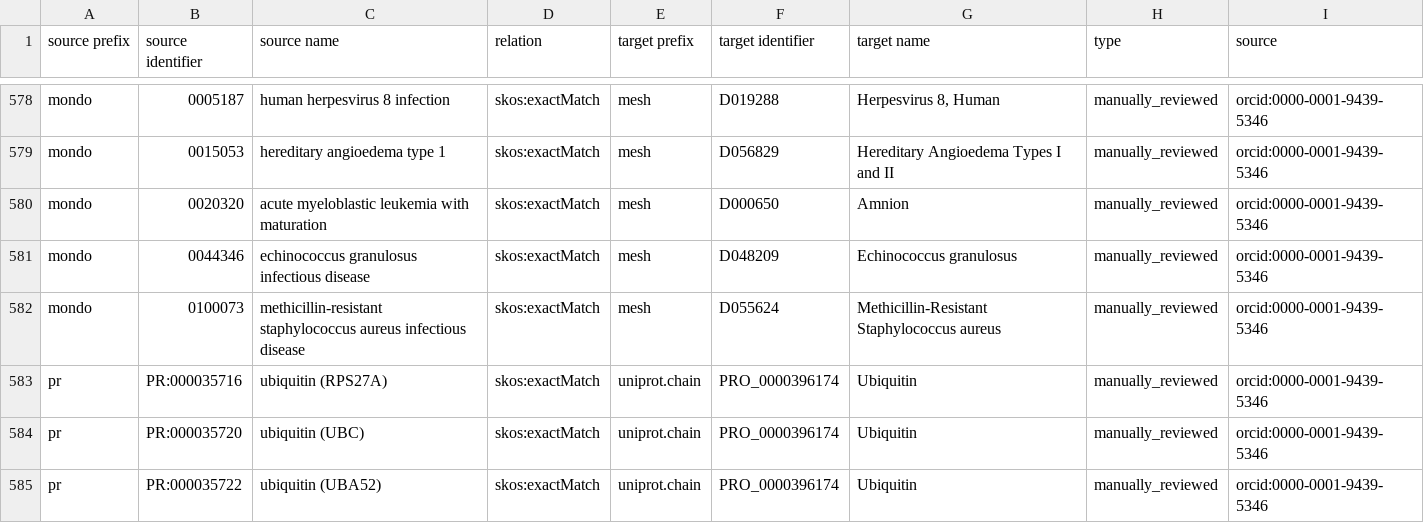
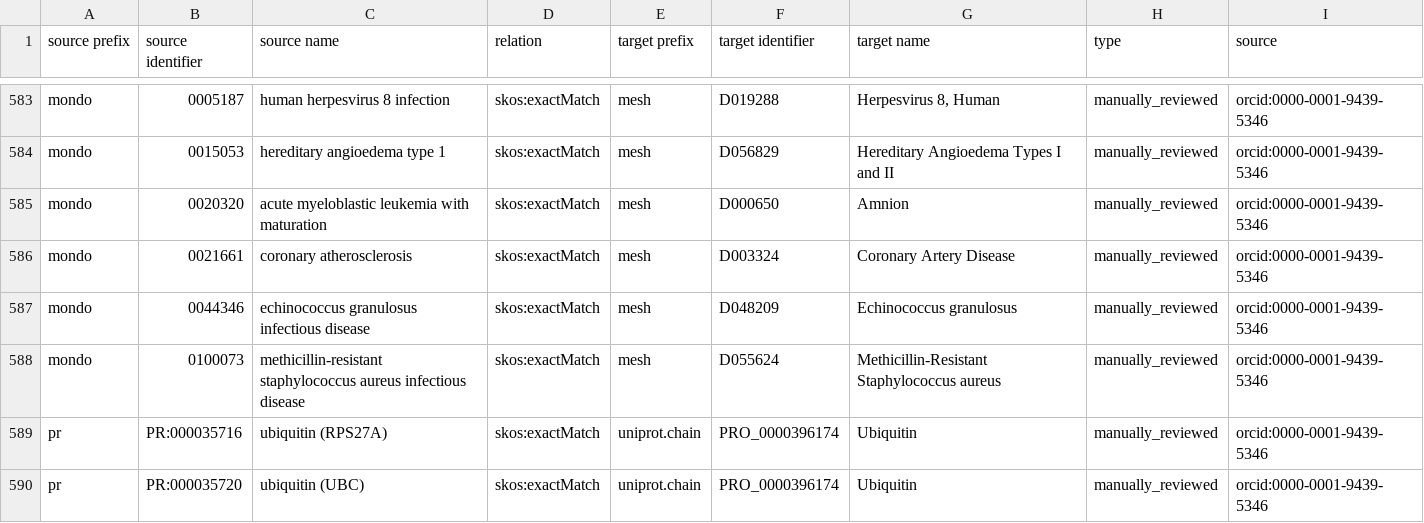
Before and after one commit to biopragmatics/biomappings, a TSV file: src/biomappings/resources/incorrect.tsv, drawn as a sheet; only a part is shown, gaps mark what is left out; the shorter side is filled out with more unchanged rows; the diff covers the shown part only; the diff names each change by its address in the sheet, - before the commit and + after, or states it on an @@ line.

```diff
--- a/src/biomappings/resources/incorrect.tsv
+++ b/src/biomappings/resources/incorrect.tsv
+row 586: mondo | 0021661 | coronary atherosclerosis | skos:exactMatch | mesh | D003324 | Coronary Artery Disease | manually_reviewed | orcid:0000-0001-9439-5346
```
Also changed, not shown: 5 added rows elsewhere in this file, src/biomappings/resources/unsure.tsv, 1 other file.
